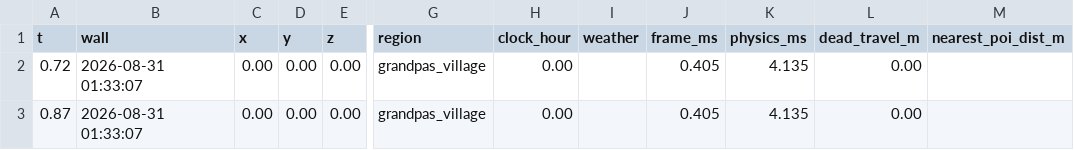
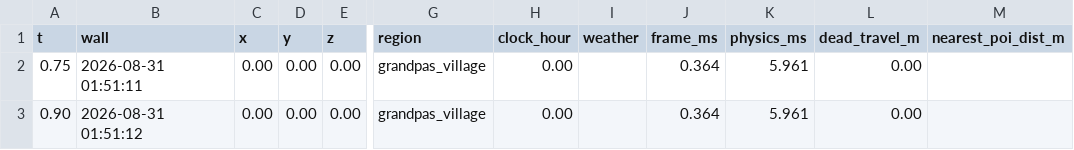
Before and after one commit to MJohnsonWellabe/Tetherbound, a CSV file: ralph/reports/gate-f-leg-s08/segment/telemetry/route.csv, drawn as a sheet; only a part is shown, gaps mark what is left out; the diff names each change by its address in the sheet, - before the commit and + after, or states it on an @@ line.

```diff
--- a/ralph/reports/gate-f-leg-s08/segment/telemetry/route.csv
+++ b/ralph/reports/gate-f-leg-s08/segment/telemetry/route.csv
-A2 (t): 0.72
+A2 (t): 0.75
-B2 (wall): 2026-08-31 01:33:07
+B2 (wall): 2026-08-31 01:51:11
-J2:J3 (frame_ms): 0.405
+J2:J3 (frame_ms): 0.364
-K2:K3 (physics_ms): 4.135
+K2:K3 (physics_ms): 5.961
-A3 (t): 0.87
+A3 (t): 0.90
-B3 (wall): 2026-08-31 01:33:07
+B3 (wall): 2026-08-31 01:51:12
```
Also changed, not shown: 2 other files.
